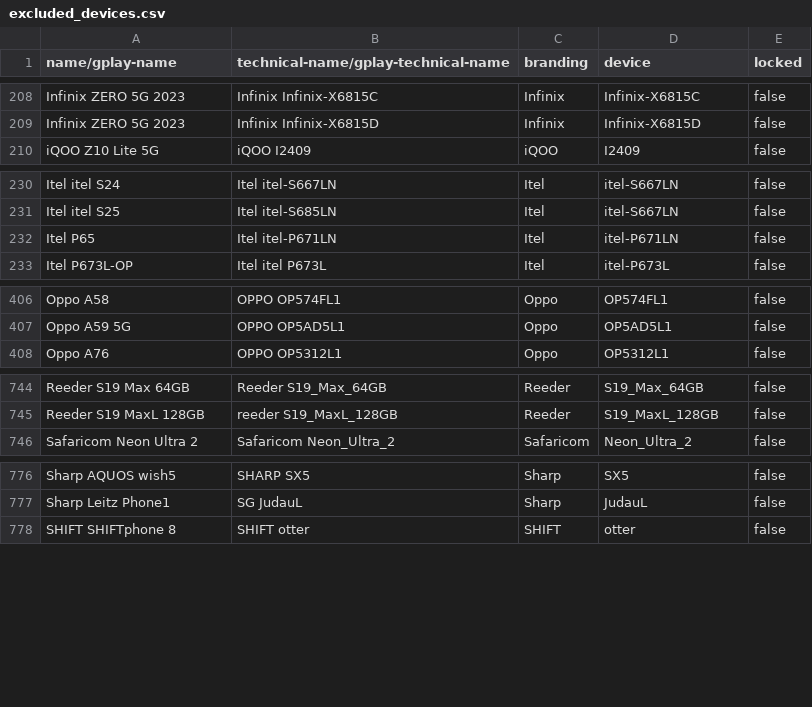
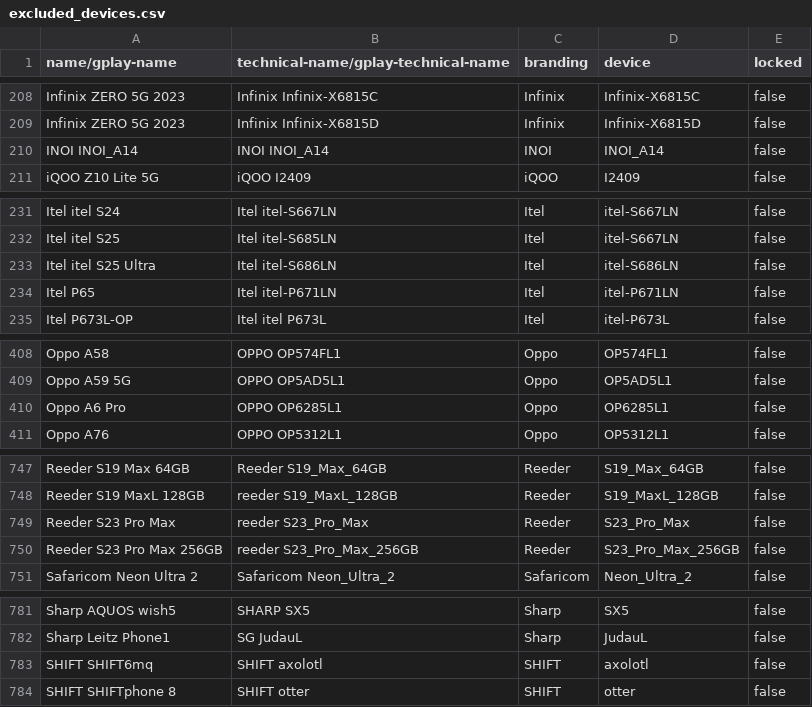
Before and after one commit to cyb3rko/flashdim, a CSV file: app/src/main/res/raw/excluded_devices.csv, drawn as a sheet; only a part is shown, gaps mark what is left out; the diff covers the shown part only.

Commit message:
docs: update supported devices & add Obtainium link

```diff
--- a/app/src/main/res/raw/excluded_devices.csv
+++ b/app/src/main/res/raw/excluded_devices.csv
@@ -209,2 +209,3 @@ Infinix ZERO 5G 2023,Infinix Infinix-X6815C,Infinix,Infinix-X6815C,false
 Infinix ZERO 5G 2023,Infinix Infinix-X6815D,Infinix,Infinix-X6815D,false
+INOI INOI_A14,INOI INOI_A14,INOI,INOI_A14,false
 iQOO Z10 Lite 5G,iQOO I2409,iQOO,I2409,false
@@ -231,2 +232,3 @@ Itel itel S24,Itel itel-S667LN,Itel,itel-S667LN,false
 Itel itel S25,Itel itel-S685LN,Itel,itel-S667LN,false
+Itel itel S25 Ultra,Itel itel-S686LN,Itel,itel-S686LN,false
 Itel P65,Itel itel-P671LN,Itel,itel-P671LN,false
@@ -407,2 +409,3 @@ Oppo A58,OPPO OP574FL1,Oppo,OP574FL1,false
 Oppo A59 5G,OPPO OP5AD5L1,Oppo,OP5AD5L1,false
+Oppo A6 Pro,OPPO OP6285L1,Oppo,OP6285L1,false
 Oppo A76,OPPO OP5312L1,Oppo,OP5312L1,false
@@ -745,2 +748,4 @@ Reeder S19 Max 64GB,Reeder S19_Max_64GB,Reeder,S19_Max_64GB,false
 Reeder S19 MaxL 128GB,reeder S19_MaxL_128GB,Reeder,S19_MaxL_128GB,false
+Reeder S23 Pro Max,reeder S23_Pro_Max,Reeder,S23_Pro_Max,false
+Reeder S23 Pro Max 256GB,reeder S23_Pro_Max_256GB,Reeder,S23_Pro_Max_256GB,false
 Safaricom Neon Ultra 2,Safaricom Neon_Ultra_2,Safaricom,Neon_Ultra_2,false
@@ -777,2 +782,3 @@ Sharp AQUOS wish5,SHARP SX5,Sharp,SX5,false
 Sharp Leitz Phone1,SG JudauL,Sharp,JudauL,false
+SHIFT SHIFT6mq,SHIFT axolotl,SHIFT,axolotl,false
 SHIFT SHIFTphone 8,SHIFT otter,SHIFT,otter,false
```
Also changed, not shown: 2 added rows and 2 edited cells elsewhere in this file, 1 other file.
